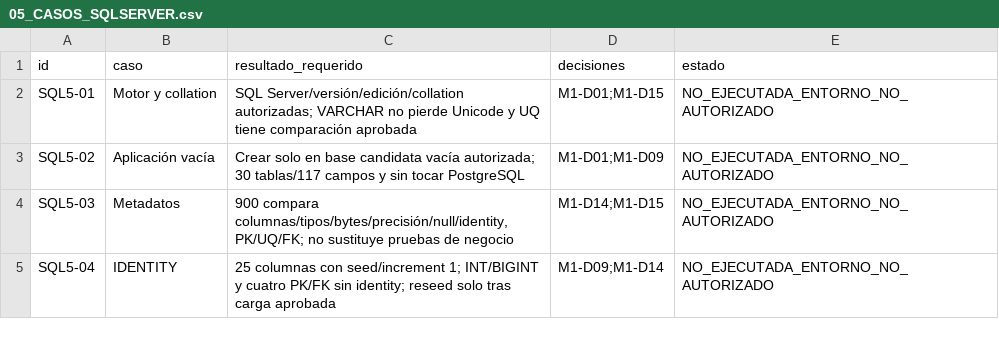
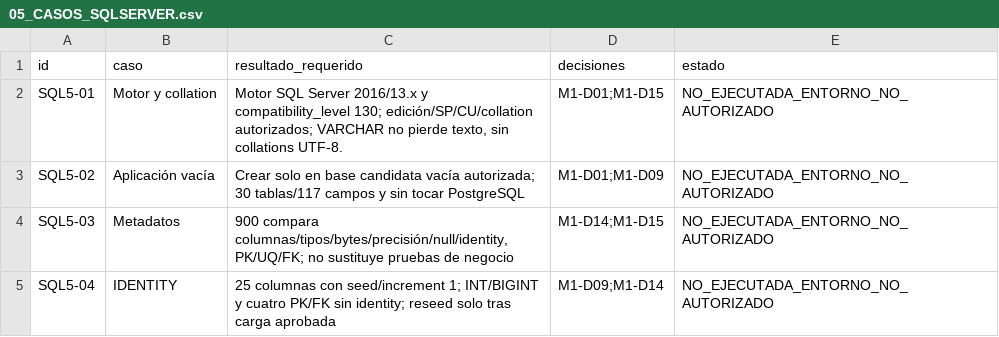
Before and after one commit to amsotov/inventarioTI2, a CSV file: docs/migracion/05_CASOS_SQLSERVER.csv, drawn as a sheet; only a part is shown.

Commit message:
fix(migracion): ajustar Fase 5 a SQL Server 2016 y nivel 130
Registra M5-A02: Supabase/PostgreSQL inventarioTI2 para pruebas sintéticas,
y SQL Server 2016/13.x con compatibility_level 130 como destino.
Agrega guards de motor/nivel/bases de sistema, parser TSql130Parser
con paquete bloqueado, 19 negativas y evidencia histórica de revisión 1.
Descarta UTF-8 en 2016 y documenta decisiones Unicode pendientes.

El proyecto inventarioTI2 no es visible en la conexión Supabase ni como
rama: pruebas remotas bloqueadas, sin SQL ni cargas. Conserva aplicación,
frontend, workflows y producción; Fase 5 EN_REVISION, Fase 6 no autorizada.

```diff
--- a/docs/migracion/05_CASOS_SQLSERVER.csv
+++ b/docs/migracion/05_CASOS_SQLSERVER.csv
@@ -1,3 +1,3 @@
 id,caso,resultado_requerido,decisiones,estado
-SQL5-01,Motor y collation,SQL Server/versión/edición/collation autorizadas; VARCHAR no pierde Unicode y UQ tiene comparación aprobada,M1-D01;M1-D15,NO_EJECUTADA_ENTORNO_NO_AUTORIZADO
+SQL5-01,Motor y collation,"Motor SQL Server 2016/13.x y compatibility_level 130; edición/SP/CU/collation autorizados; VARCHAR no pierde texto, sin collations UTF-8.",M1-D01;M1-D15,NO_EJECUTADA_ENTORNO_NO_AUTORIZADO
 SQL5-02,Aplicación vacía,Crear solo en base candidata vacía autorizada; 30 tablas/117 campos y sin tocar PostgreSQL,M1-D01;M1-D09,NO_EJECUTADA_ENTORNO_NO_AUTORIZADO
```
Also changed, not shown: 28 other files.
